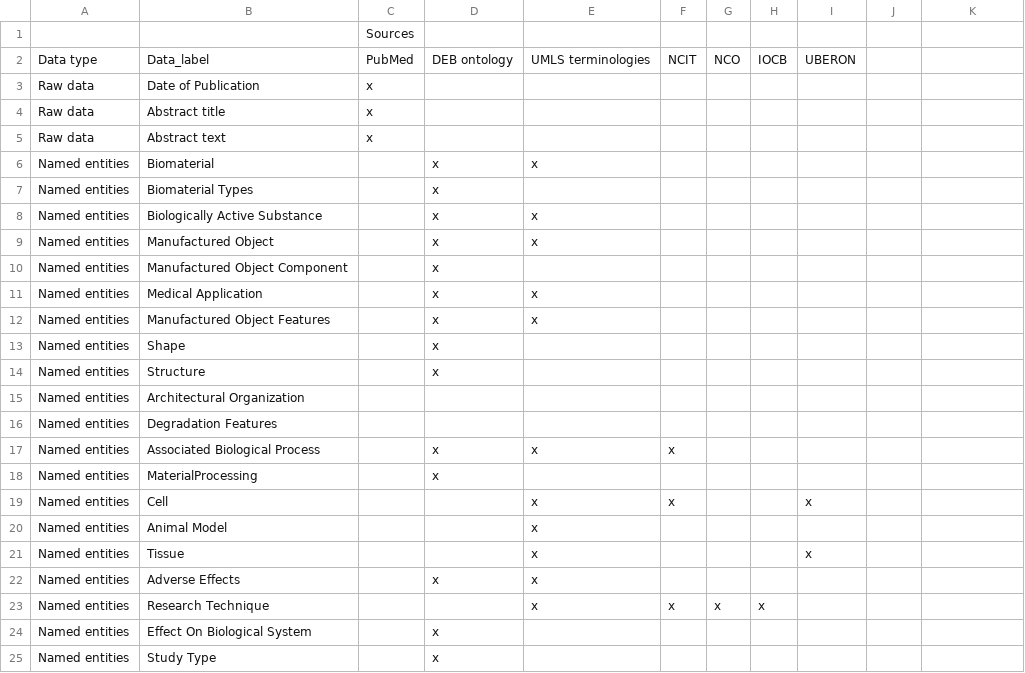
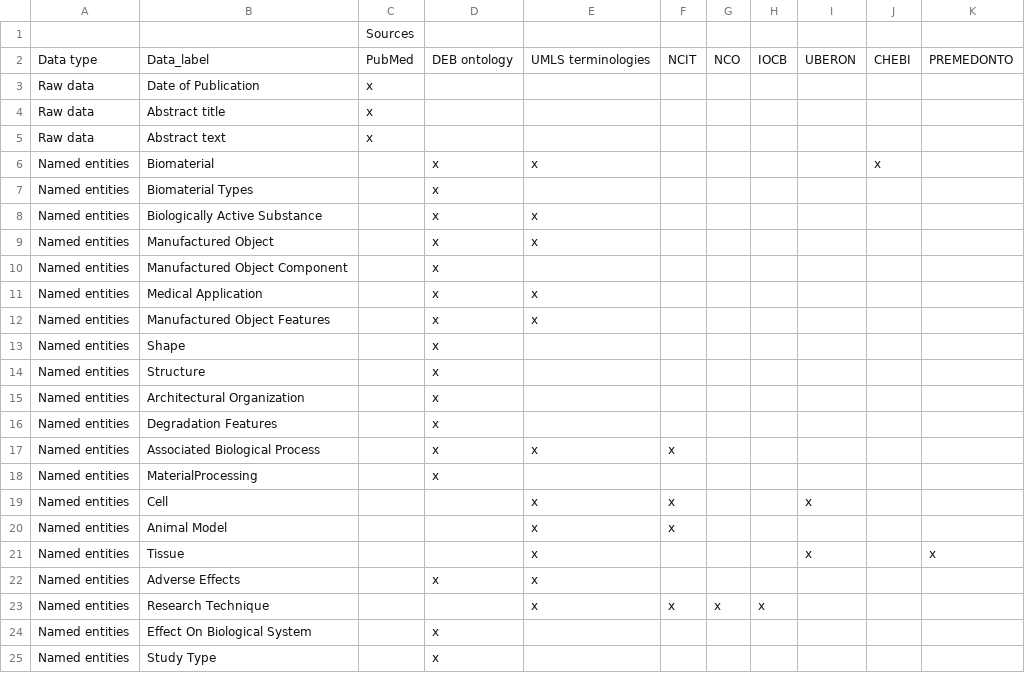
Before and after one commit to ProjectDebbie/DEBBIE_pipeline, a CSV file: Data_model.csv, drawn as a sheet; the diff names each change by its address in the sheet, - before the commit and + after, or states it on an @@ line.

Commit message:
Updated data model
To reflect added categories and new dictionaries

```diff
--- a/Data_model.csv
+++ b/Data_model.csv
-J2: (empty)
+J2: CHEBI
-K2: (empty)
+K2: PREMEDONTO
-J6: (empty)
+J6: x
-D15:D16: (empty)
+D15:D16: x
-F20: (empty)
+F20: x
-K21: (empty)
+K21: x
```
